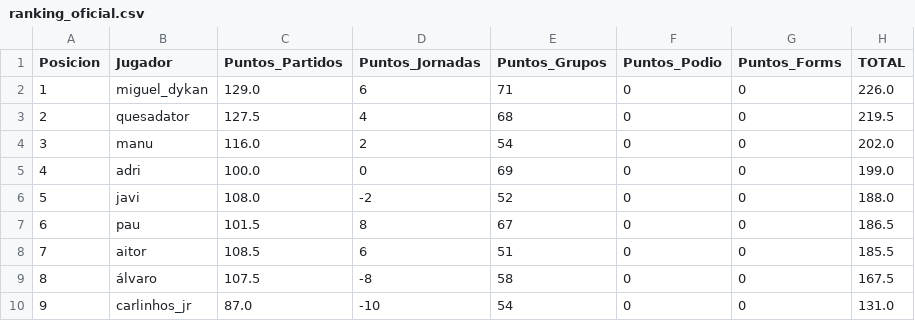
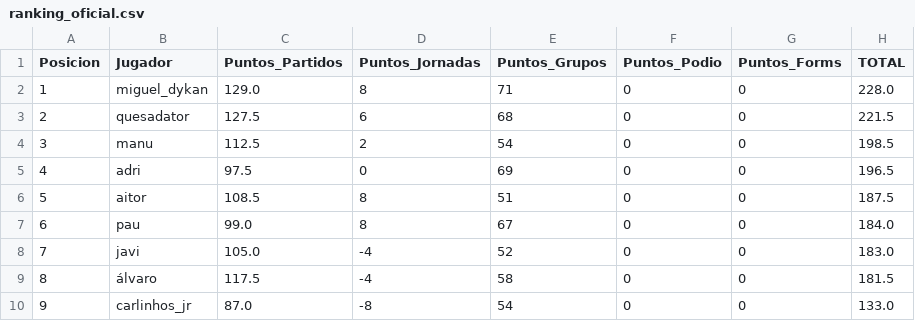
Before and after one commit to paumateo22/Porra_Mundial, a CSV file: data/resultados/ranking_oficial.csv, drawn as a sheet.

```diff
--- a/data/resultados/ranking_oficial.csv
+++ b/data/resultados/ranking_oficial.csv
@@ -1,10 +1,10 @@
 Posicion,Jugador,Puntos_Partidos,Puntos_Jornadas,Puntos_Grupos,Puntos_Podio,Puntos_Forms,TOTAL
-1,miguel_dykan,129.0,6,71,0,0,226.0
-2,quesadator,127.5,4,68,0,0,219.5
-3,manu,116.0,2,54,0,0,202.0
-4,adri,100.0,0,69,0,0,199.0
-5,javi,108.0,-2,52,0,0,188.0
-6,pau,101.5,8,67,0,0,186.5
-7,aitor,108.5,6,51,0,0,185.5
-8,álvaro,107.5,-8,58,0,0,167.5
-9,carlinhos_jr,87.0,-10,54,0,0,131.0
+1,miguel_dykan,129.0,8,71,0,0,228.0
+2,quesadator,127.5,6,68,0,0,221.5
+3,manu,112.5,2,54,0,0,198.5
+4,adri,97.5,0,69,0,0,196.5
+5,aitor,108.5,8,51,0,0,187.5
+6,pau,99.0,8,67,0,0,184.0
+7,javi,105.0,-4,52,0,0,183.0
+8,álvaro,117.5,-4,58,0,0,181.5
+9,carlinhos_jr,87.0,-8,54,0,0,133.0
```
Also changed, not shown: 36 other files.
